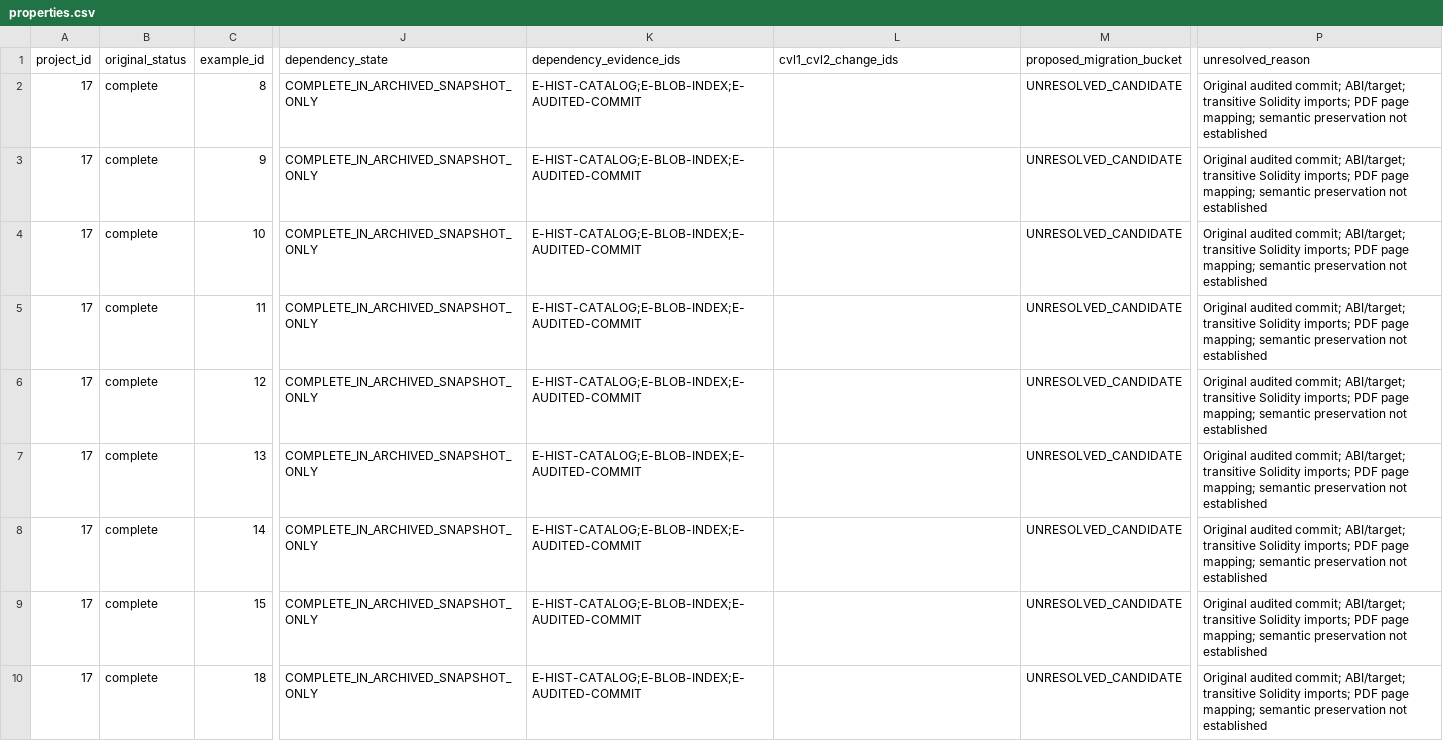
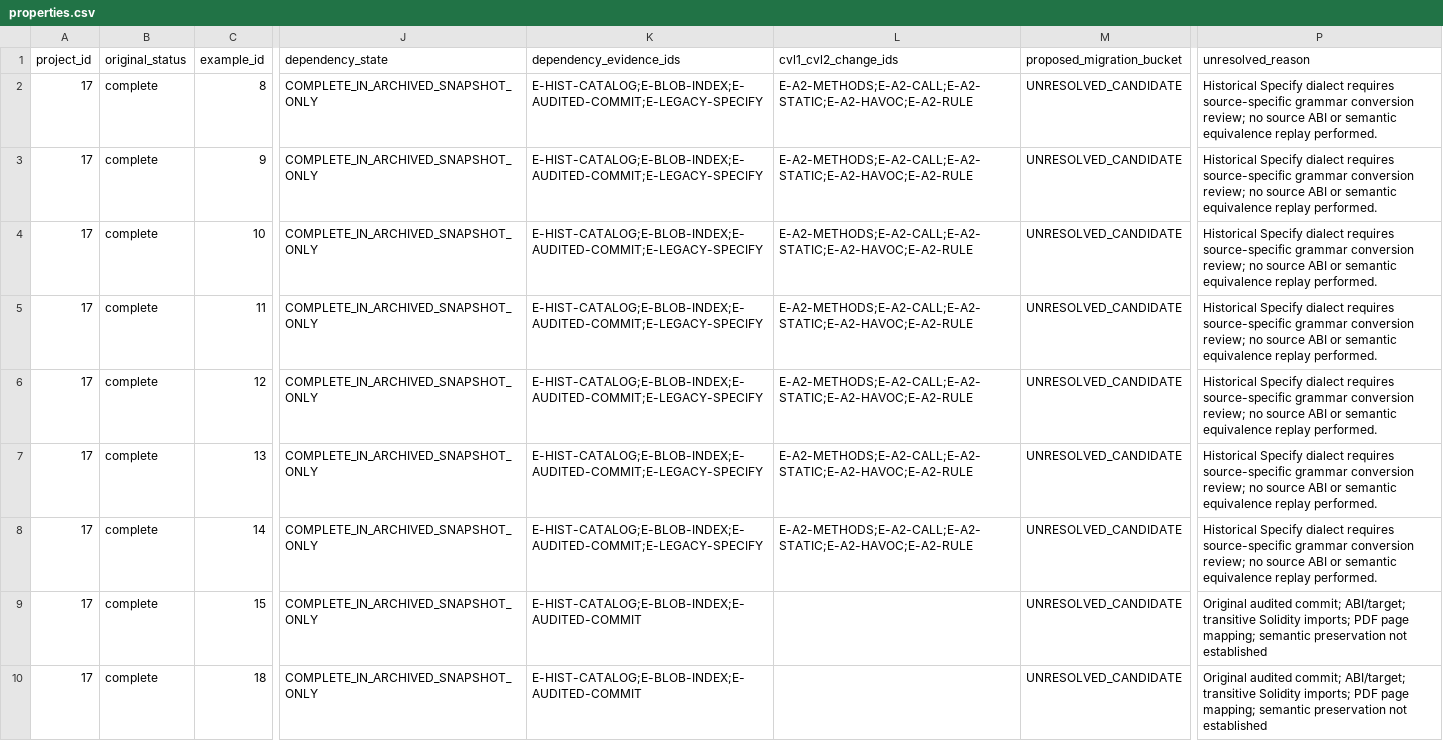
Before and after one commit to matheus-junio-da-silva/Web3Bugs, a CSV file: Web3Bugs-certora/docs/cvl2/research/AGENTE-06/17/properties.csv, drawn as a sheet; only a part is shown, gaps mark what is left out; the diff names each change by its address in the sheet, - before the commit and + after, or states it on an @@ line.

```diff
--- a/Web3Bugs-certora/docs/cvl2/research/AGENTE-06/17/properties.csv
+++ b/Web3Bugs-certora/docs/cvl2/research/AGENTE-06/17/properties.csv
-K2:K8 (dependency_evidence_ids): E-HIST-CATALOG;E-BLOB-INDEX;E-AUDITED-COMMIT
+K2:K8 (dependency_evidence_ids): E-HIST-CATALOG;E-BLOB-INDEX;E-AUDITED-COMMIT;E-LEGACY-SPECIFY
-L2:L8 (cvl1_cvl2_change_ids): (empty)
+L2:L8 (cvl1_cvl2_change_ids): E-A2-METHODS;E-A2-CALL;E-A2-STATIC;E-A2-HAVOC;E-A2-RULE
-P2:P8 (unresolved_reason): Original audited commit; ABI/target; transitive Solidity imports; PDF page mapping; semantic preservation not established
+P2:P8 (unresolved_reason): Historical Specify dialect requires source-specific grammar conversion review; no source ABI or semantic equivalence replay performed.
```
Also changed, not shown: Web3Bugs-certora/docs/cvl2/research/AGENTE-06/17/evidence_register.csv, 2 other files.
